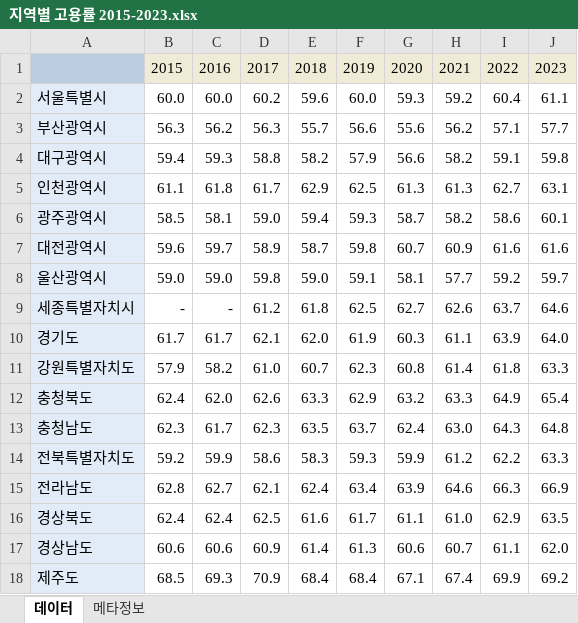
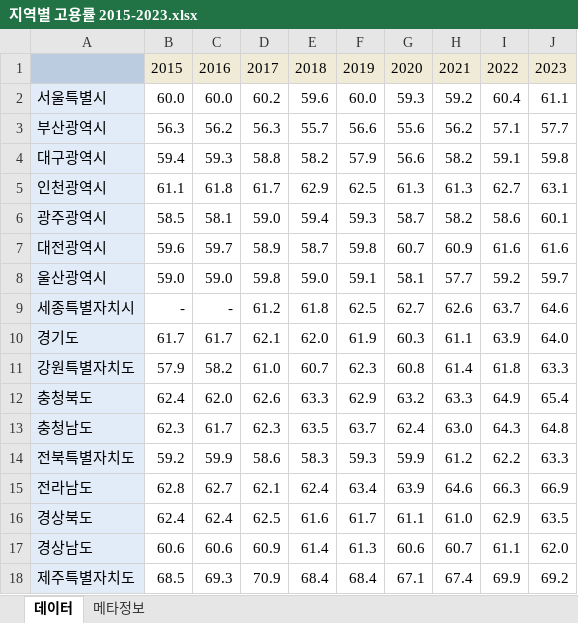
Before and after one commit to lnnew/explainable_fertility, an Excel workbook: data/사회학특강 발표 자료/지역별 고용률 2015-2023.xlsx, sheet 데이터, drawn as a sheet; values as stored, in another font and other column widths than the file's, no borders; the diff names each change by its address in the sheet, - before the commit and + after, or states it on an @@ line.

```diff
--- a/data/사회학특강 발표 자료/지역별 고용률 2015-2023.xlsx (sheet 데이터)
+++ b/data/사회학특강 발표 자료/지역별 고용률 2015-2023.xlsx (sheet 데이터)
-A18: 제주도
+A18: 제주특별자치도
```
Also changed, not shown: 26 other files.
